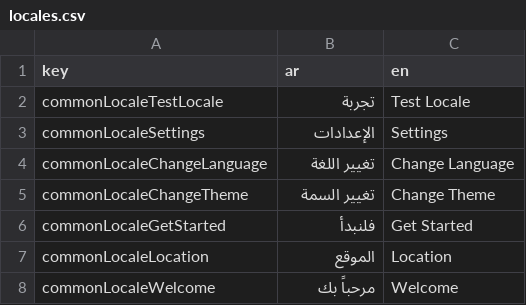
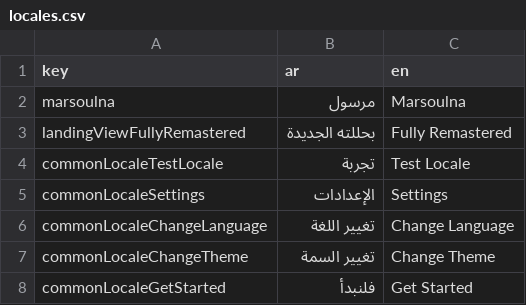
Before and after one commit to sari-shehada/marsoulna-customerapp, a CSV file: assets/locales/locales.csv, drawn as a sheet; only a part is shown; the shorter side is filled out with more unchanged rows.

Commit message:
Added Loader Page and Landing Page and animated between them

```diff
--- a/assets/locales/locales.csv
+++ b/assets/locales/locales.csv
@@ -1,2 +1,4 @@
 key, ar, en
+marsoulna,مرسول,Marsoulna
+landingViewFullyRemastered, بحللته الجديدة, Fully Remastered
 commonLocaleTestLocale, تجربة, Test Locale
```
Also changed, not shown: 17 other files.
